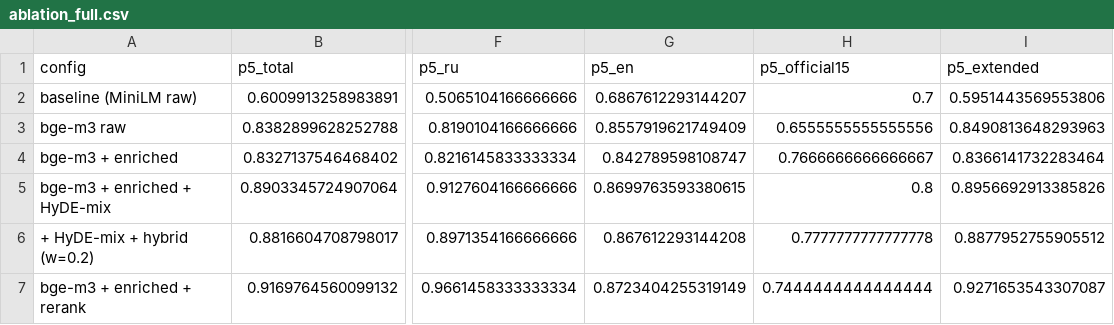
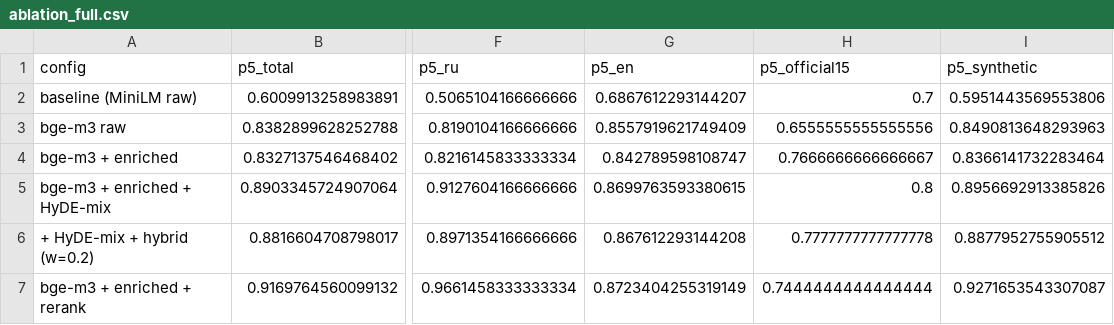
Before and after one commit to IvanyukMichael/CodeLens-rtk2026, a CSV file: results/ablation_full.csv, drawn as a sheet; only a part is shown, gaps mark what is left out; the diff names each change by its address in the sheet, - before the commit and + after, or states it on an @@ line.

```diff
--- a/results/ablation_full.csv
+++ b/results/ablation_full.csv
-I1: p5_extended
+I1: p5_synthetic
```
Also changed, not shown: results/ablation_hyde_multi.csv, 13 other files.
